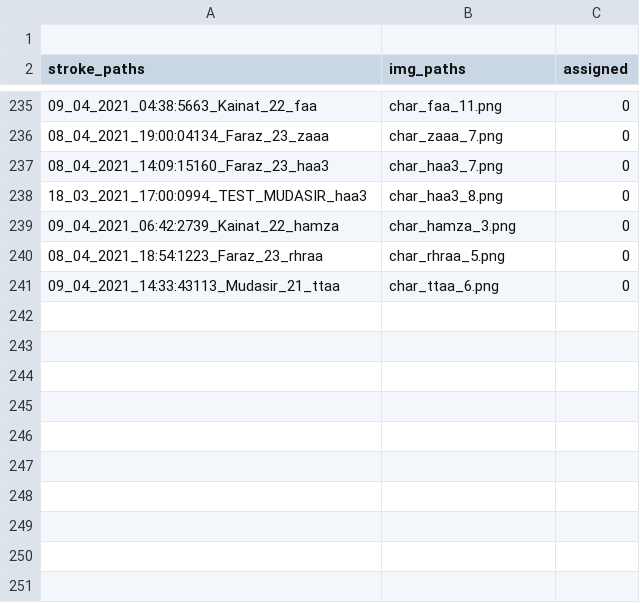
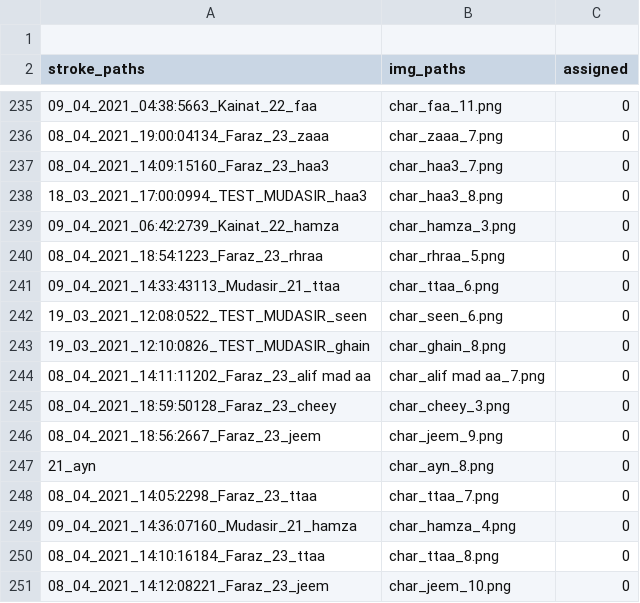
Before and after one commit to kaavish-ki-kavish/dataset_urdu_chars, a CSV file: image_paths.csv, drawn as a sheet; only a part is shown, gaps mark what is left out; the diff names each change by its address in the sheet, - before the commit and + after, or states it on an @@ line.

Commit message:
images and csv updated

```diff
--- a/image_paths.csv
+++ b/image_paths.csv
+row 242: 19_03_2021_12:08:0522_TEST_MUDASIR_seen | char_seen_6.png | 0
+row 243: 19_03_2021_12:10:0826_TEST_MUDASIR_ghain | char_ghain_8.png | 0
+row 244: 08_04_2021_14:11:11202_Faraz_23_alif mad aa | char_alif mad aa_7.png | 0
+row 245: 08_04_2021_18:59:50128_Faraz_23_cheey | char_cheey_3.png | 0
+row 246: 08_04_2021_18:56:2667_Faraz_23_jeem | char_jeem_9.png | 0
+row 247: 21_ayn | char_ayn_8.png | 0
+row 248: 08_04_2021_14:05:2298_Faraz_23_ttaa | char_ttaa_7.png | 0
+row 249: 09_04_2021_14:36:07160_Mudasir_21_hamza | char_hamza_4.png | 0
+row 250: 08_04_2021_14:10:16184_Faraz_23_ttaa | char_ttaa_8.png | 0
+row 251: 08_04_2021_14:12:08221_Faraz_23_jeem | char_jeem_10.png | 0
```
Also changed, not shown: 10 other files.
